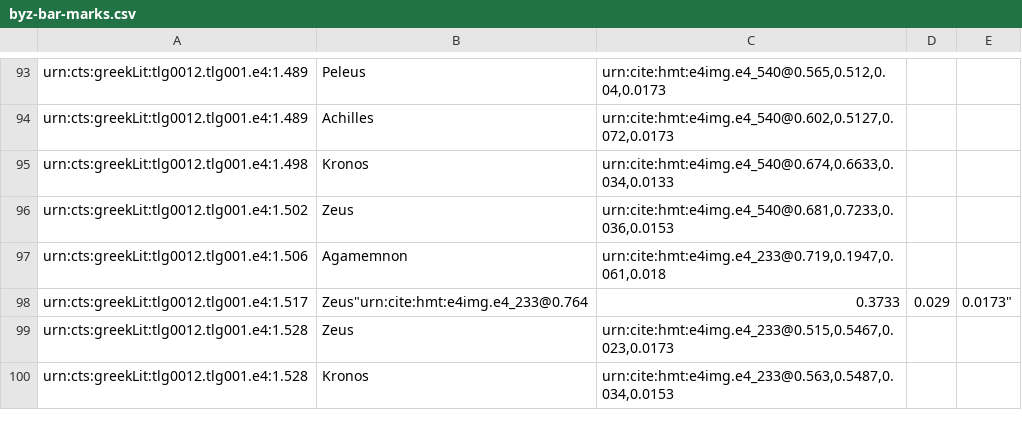
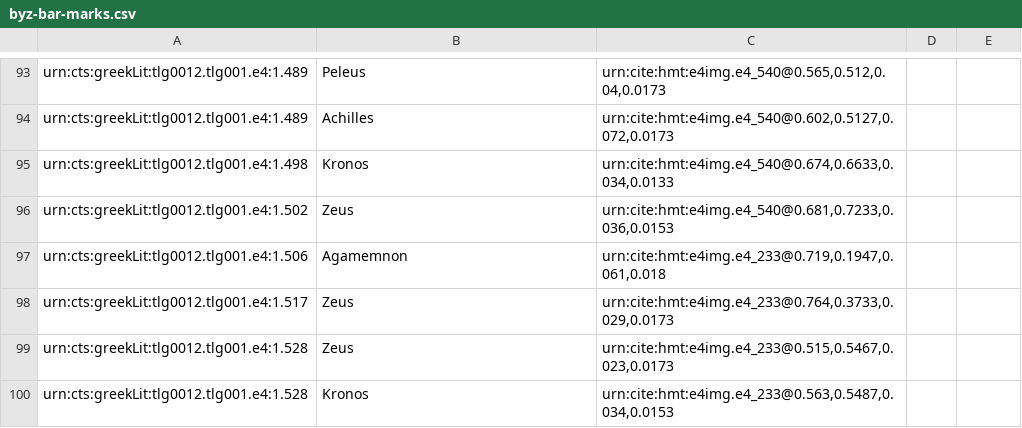
Before and after one commit to hmteditors/omega-1-12-indexin, a CSV file: byz-bar-marks.csv, drawn as a sheet; only a part is shown, gaps mark what is left out.

Commit message:
Update byz-bar-marks.csv

```diff
--- a/byz-bar-marks.csv
+++ b/byz-bar-marks.csv
@@ -97,3 +97,3 @@ urn:cts:greekLit:tlg0012.tlg001.e4:1.502,Zeus,"urn:cite:hmt:e4img.e4_540@0.681,0
 urn:cts:greekLit:tlg0012.tlg001.e4:1.506,Agamemnon,"urn:cite:hmt:e4img.e4_233@0.719,0.1947,0.061,0.018"
-urn:cts:greekLit:tlg0012.tlg001.e4:1.517,Zeus"urn:cite:hmt:e4img.e4_233@0.764,0.3733,0.029,0.0173"
+urn:cts:greekLit:tlg0012.tlg001.e4:1.517,Zeus,"urn:cite:hmt:e4img.e4_233@0.764,0.3733,0.029,0.0173"
 urn:cts:greekLit:tlg0012.tlg001.e4:1.528,Zeus,"urn:cite:hmt:e4img.e4_233@0.515,0.5467,0.023,0.0173"
```
